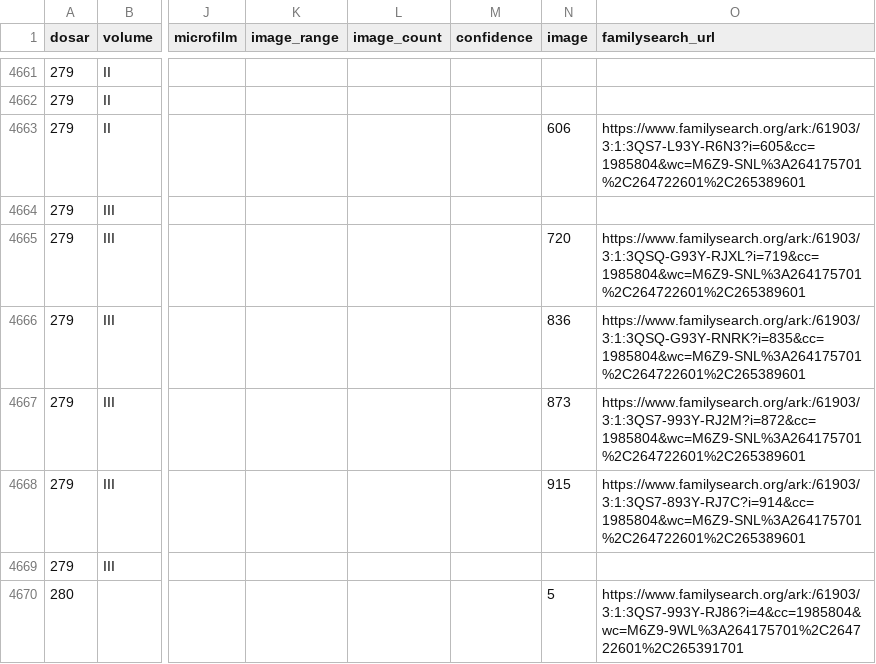
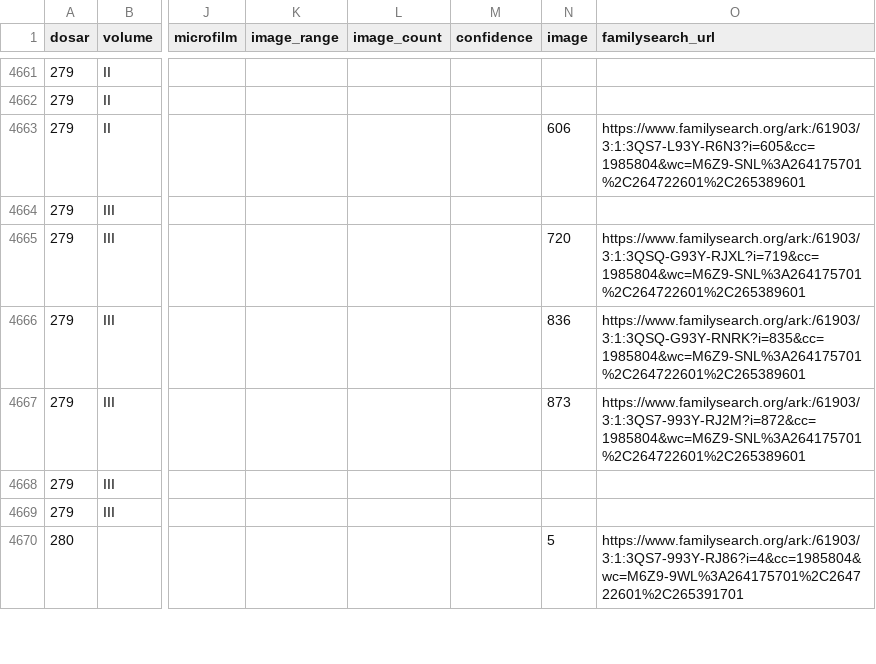
Before and after one commit to index-moldova-revision-lists/index-moldova-revision-lists.github.io, a CSV file: data/lignes.csv, drawn as a sheet; only a part is shown, gaps mark what is left out; the diff covers the shown part only; the diff names each change by its address in the sheet, - before the commit and + after, or states it on an @@ line.

```diff
--- a/data/lignes.csv
+++ b/data/lignes.csv
-N4668 (image): 915
+N4668 (image): (empty)
-O4668 (familysearch_url): https://www.familysearch.org/ark:/61903/3:1:3QS7-893Y-RJ7C?i=914&cc=1985804&wc=M6Z9-SNL%3A264175701%2C264722601%2C265389601
+O4668 (familysearch_url): (empty)
```
Also changed, not shown: 24 edited cells elsewhere in this file, 7 other files.
